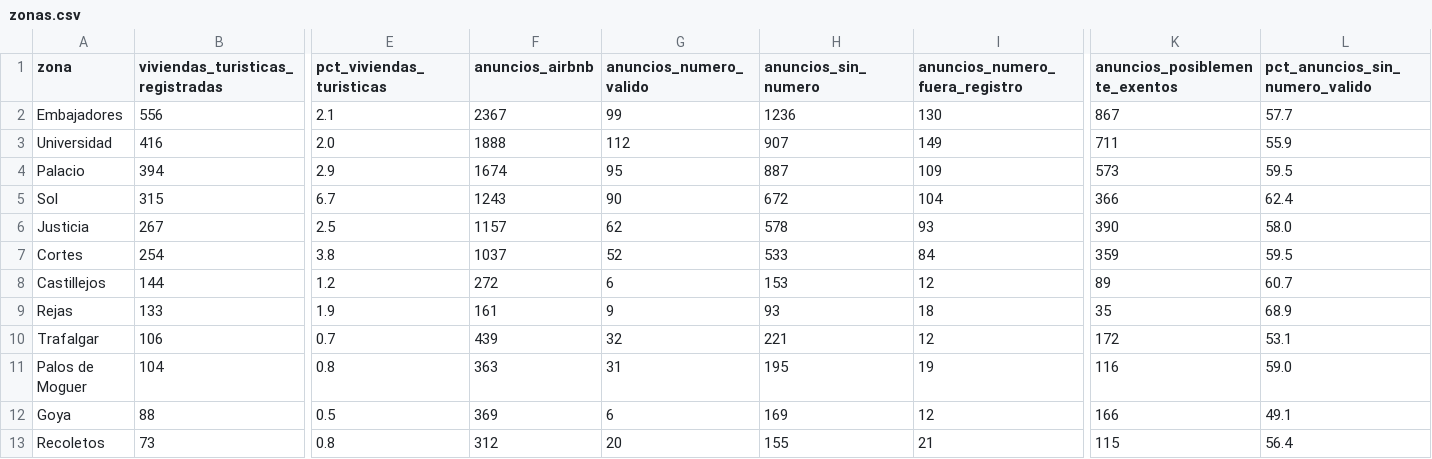
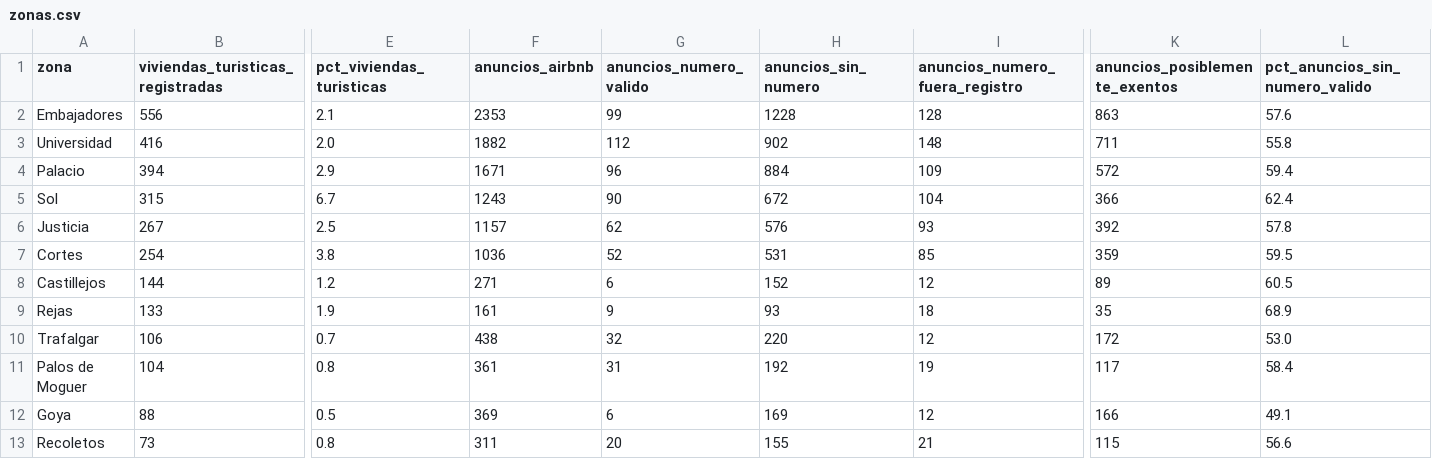
Before and after one commit to tienelicencia/tienelicencia, a CSV file: site/data/madrid/zonas.csv, drawn as a sheet; only a part is shown, gaps mark what is left out; the diff covers the shown part only; the diff names each change by its address in the sheet, - before the commit and + after, or states it on an @@ line.

```diff
--- a/site/data/madrid/zonas.csv
+++ b/site/data/madrid/zonas.csv
-F2 (anuncios_airbnb): 2367
+F2 (anuncios_airbnb): 2353
-H2 (anuncios_sin_numero): 1236
+H2 (anuncios_sin_numero): 1228
-I2 (anuncios_numero_fuera_registro): 130
+I2 (anuncios_numero_fuera_registro): 128
-K2 (anuncios_posiblemente_exentos): 867
+K2 (anuncios_posiblemente_exentos): 863
-L2 (pct_anuncios_sin_numero_valido): 57.7
+L2 (pct_anuncios_sin_numero_valido): 57.6
-F3 (anuncios_airbnb): 1888
+F3 (anuncios_airbnb): 1882
-H3 (anuncios_sin_numero): 907
+H3 (anuncios_sin_numero): 902
-I3 (anuncios_numero_fuera_registro): 149
+I3 (anuncios_numero_fuera_registro): 148
-L3 (pct_anuncios_sin_numero_valido): 55.9
+L3 (pct_anuncios_sin_numero_valido): 55.8
-F4 (anuncios_airbnb): 1674
+F4 (anuncios_airbnb): 1671
-G4 (anuncios_numero_valido): 95
+G4 (anuncios_numero_valido): 96
-H4 (anuncios_sin_numero): 887
+H4 (anuncios_sin_numero): 884
-K4 (anuncios_posiblemente_exentos): 573
+K4 (anuncios_posiblemente_exentos): 572
-L4 (pct_anuncios_sin_numero_valido): 59.5
+L4 (pct_anuncios_sin_numero_valido): 59.4
-H6 (anuncios_sin_numero): 578
+H6 (anuncios_sin_numero): 576
-K6 (anuncios_posiblemente_exentos): 390
+K6 (anuncios_posiblemente_exentos): 392
-L6 (pct_anuncios_sin_numero_valido): 58.0
+L6 (pct_anuncios_sin_numero_valido): 57.8
-F7 (anuncios_airbnb): 1037
+F7 (anuncios_airbnb): 1036
-H7 (anuncios_sin_numero): 533
+H7 (anuncios_sin_numero): 531
-I7 (anuncios_numero_fuera_registro): 84
+I7 (anuncios_numero_fuera_registro): 85
-F8 (anuncios_airbnb): 272
+F8 (anuncios_airbnb): 271
-H8 (anuncios_sin_numero): 153
+H8 (anuncios_sin_numero): 152
-L8 (pct_anuncios_sin_numero_valido): 60.7
+L8 (pct_anuncios_sin_numero_valido): 60.5
-F10 (anuncios_airbnb): 439
+F10 (anuncios_airbnb): 438
-H10 (anuncios_sin_numero): 221
+H10 (anuncios_sin_numero): 220
-L10 (pct_anuncios_sin_numero_valido): 53.1
+L10 (pct_anuncios_sin_numero_valido): 53.0
-F11 (anuncios_airbnb): 363
+F11 (anuncios_airbnb): 361
-H11 (anuncios_sin_numero): 195
+H11 (anuncios_sin_numero): 192
-K11 (anuncios_posiblemente_exentos): 116
+K11 (anuncios_posiblemente_exentos): 117
-L11 (pct_anuncios_sin_numero_valido): 59.0
+L11 (pct_anuncios_sin_numero_valido): 58.4
-F13 (anuncios_airbnb): 312
+F13 (anuncios_airbnb): 311
-L13 (pct_anuncios_sin_numero_valido): 56.4
+L13 (pct_anuncios_sin_numero_valido): 56.6
```
Also changed, not shown: 80 edited cells elsewhere in this file, site/data/donostia/zonas.csv, site/data/malaga/zonas.csv, 56 other files.
